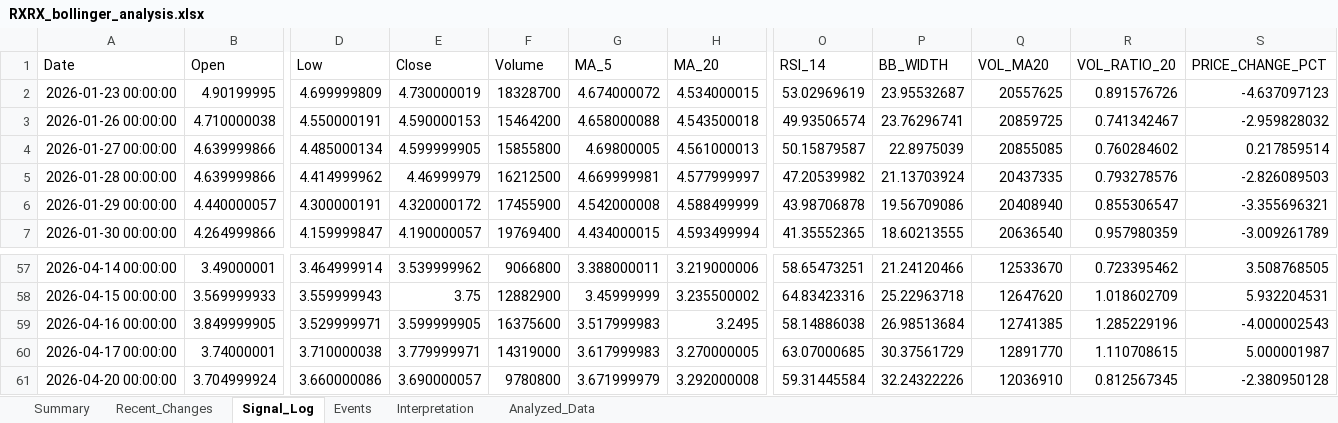
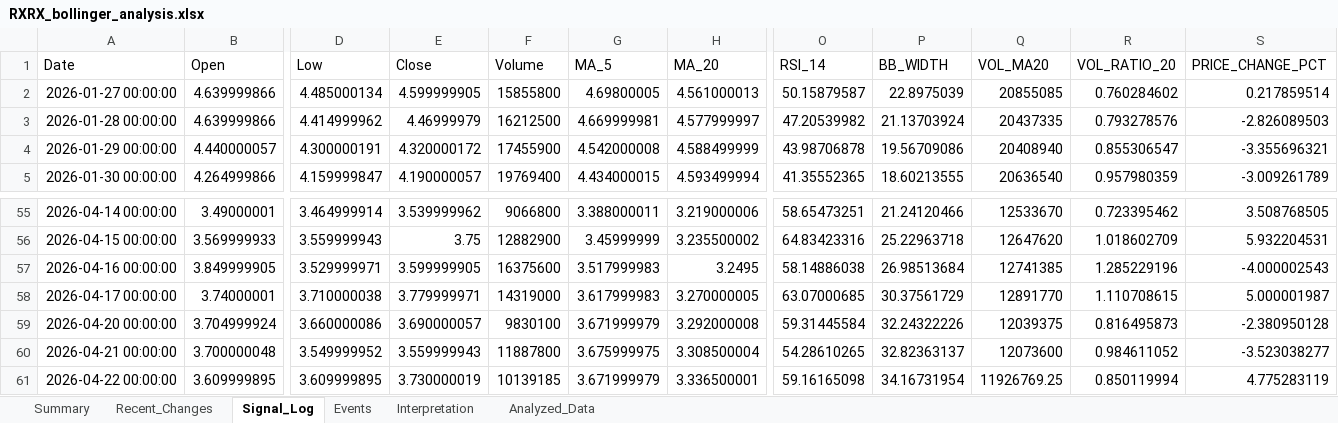
Before and after one commit to lolsaless/learning, an Excel workbook: dev_Python/3. 투자/4. 개별종목분석/1. rxrx/RXRX_bollinger_analysis.xlsx, sheet Signal_Log, drawn as a sheet; only a part is shown, gaps mark what is left out; values as stored, in another font and other column widths than the file's, no borders; removed rows and columns are numbered as before the commit, all else as after; rows hold the shown columns only; the diff names each change by its address in the sheet, - before the commit and + after, or states it on an @@ line.

```diff
--- a/dev_Python/3. 투자/4. 개별종목분석/1. rxrx/RXRX_bollinger_analysis.xlsx (sheet Signal_Log)
+++ b/dev_Python/3. 투자/4. 개별종목분석/1. rxrx/RXRX_bollinger_analysis.xlsx (sheet Signal_Log)
-row 2: 2026-01-23 00:00:00 | 4.90199995 | 4.699999809 | 4.730000019 | 18328700 | 4.674000072 | 4.534000015 | 53.02969619 | 23.95532687 | 20557625 | 0.891576726 | -4.637097123
-row 3: 2026-01-26 00:00:00 | 4.710000038 | 4.550000191 | 4.590000153 | 15464200 | 4.658000088 | 4.543500018 | 49.93506574 | 23.76296741 | 20859725 | 0.741342467 | -2.959828032
-F59 (Volume): 9780800
+F59 (Volume): 9830100
-Q59 (VOL_MA20): 12036910
+Q59 (VOL_MA20): 12039375
-R59 (VOL_RATIO_20): 0.812567345
+R59 (VOL_RATIO_20): 0.816495873
+row 60: 2026-04-21 00:00:00 | 3.700000048 | 3.549999952 | 3.559999943 | 11887800 | 3.675999975 | 3.308500004 | 54.28610265 | 32.82363137 | 12073600 | 0.984611052 | -3.523038277
+row 61: 2026-04-22 00:00:00 | 3.609999895 | 3.609999895 | 3.730000019 | 10139185 | 3.671999979 | 3.336500001 | 59.16165098 | 34.16731954 | 11926769.25 | 0.850119994 | 4.775283119
```
Also changed, not shown: sheet Analyzed_Data, sheet Events, sheet Recent_Changes, sheet Summary, sheet Interpretation, dev_Python/3. 투자/2. 미분적분활용/RXRX_derivative_signal_results.xlsx, 16 other files.
